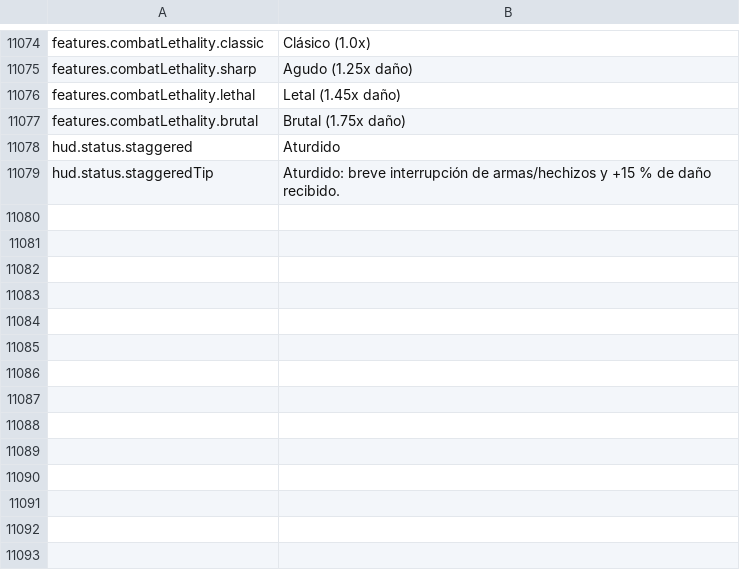
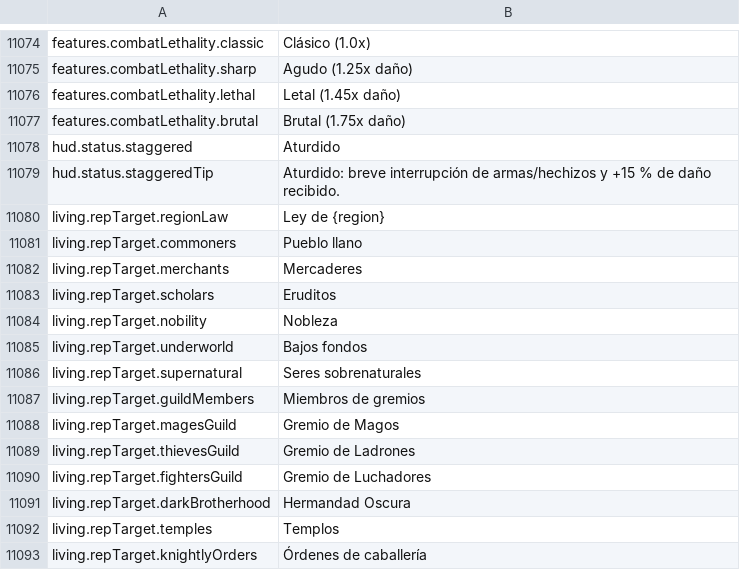
Before and after one commit to Chuz13/daggerfall-forever, a CSV file: locales/es/Port_Strings.csv, drawn as a sheet; only a part is shown, gaps mark what is left out.

```diff
--- a/locales/es/Port_Strings.csv
+++ b/locales/es/Port_Strings.csv
@@ -11080 +11080,15 @@ features.combatLethality.brutal,"Brutal (1.75x daño)"
 "hud.status.staggeredTip","Aturdido: breve interrupción de armas/hechizos y +15 % de daño recibido."
+"living.repTarget.regionLaw","Ley de {region}"
+"living.repTarget.commoners","Pueblo llano"
+"living.repTarget.merchants","Mercaderes"
+"living.repTarget.scholars","Eruditos"
+"living.repTarget.nobility","Nobleza"
+"living.repTarget.underworld","Bajos fondos"
+"living.repTarget.supernatural","Seres sobrenaturales"
+"living.repTarget.guildMembers","Miembros de gremios"
+"living.repTarget.magesGuild","Gremio de Magos"
+"living.repTarget.thievesGuild","Gremio de Ladrones"
+"living.repTarget.fightersGuild","Gremio de Luchadores"
+"living.repTarget.darkBrotherhood","Hermandad Oscura"
+"living.repTarget.temples","Templos"
+"living.repTarget.knightlyOrders","Órdenes de caballería"
```
Also changed, not shown: locales/el/Port_Strings.csv, locales/ro/Port_Strings.csv, 30 other files.
